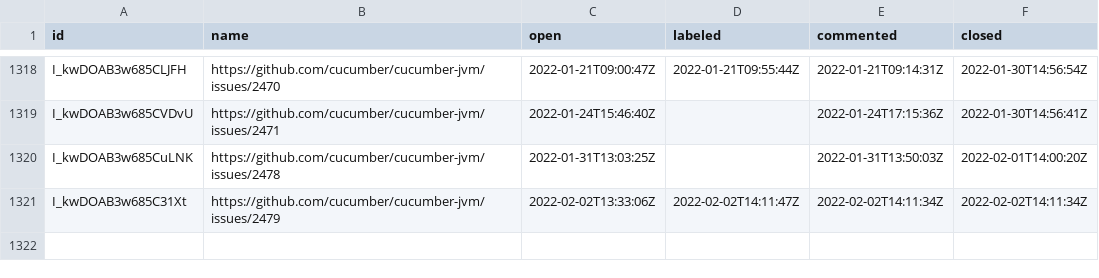
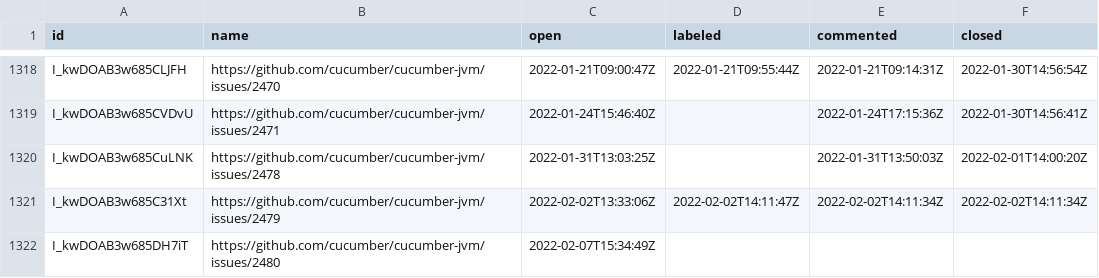
Before and after one commit to cucumber/oselvar-github-metrics, a CSV file: data/cucumber/cucumber-jvm/issues.csv, drawn as a sheet; only a part is shown, gaps mark what is left out; the diff names each change by its address in the sheet, - before the commit and + after, or states it on an @@ line.

```diff
--- a/data/cucumber/cucumber-jvm/issues.csv
+++ b/data/cucumber/cucumber-jvm/issues.csv
+row 1322: I_kwDOAB3w685DH7iT | https://github.com/cucumber/cucumber-jvm/issues/2480 | 2022-02-07T15:34:49Z
```
